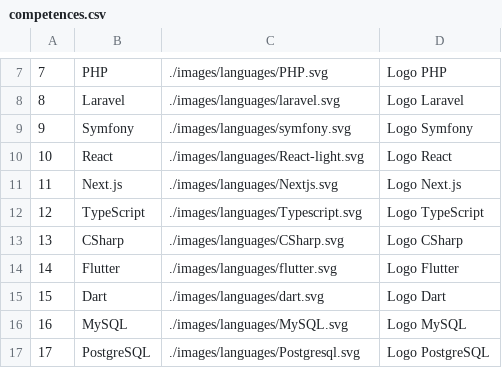
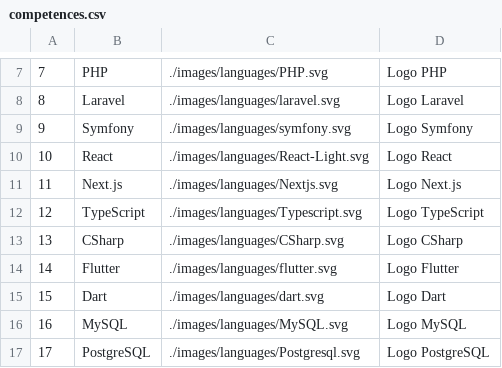
Before and after one commit to Ema4553/portfolio-2026, a CSV file: competences.csv, drawn as a sheet; only a part is shown, gaps mark what is left out.

```diff
--- a/competences.csv
+++ b/competences.csv
@@ -9,3 +9,3 @@
 9;Symfony;./images/languages/symfony.svg;Logo Symfony;
-10;React;./images/languages/React-light.svg;Logo React;
+10;React;./images/languages/React-Light.svg;Logo React;
 11;Next.js;./images/languages/Nextjs.svg;Logo Next.js;
```
Also changed, not shown: 1 other file.
